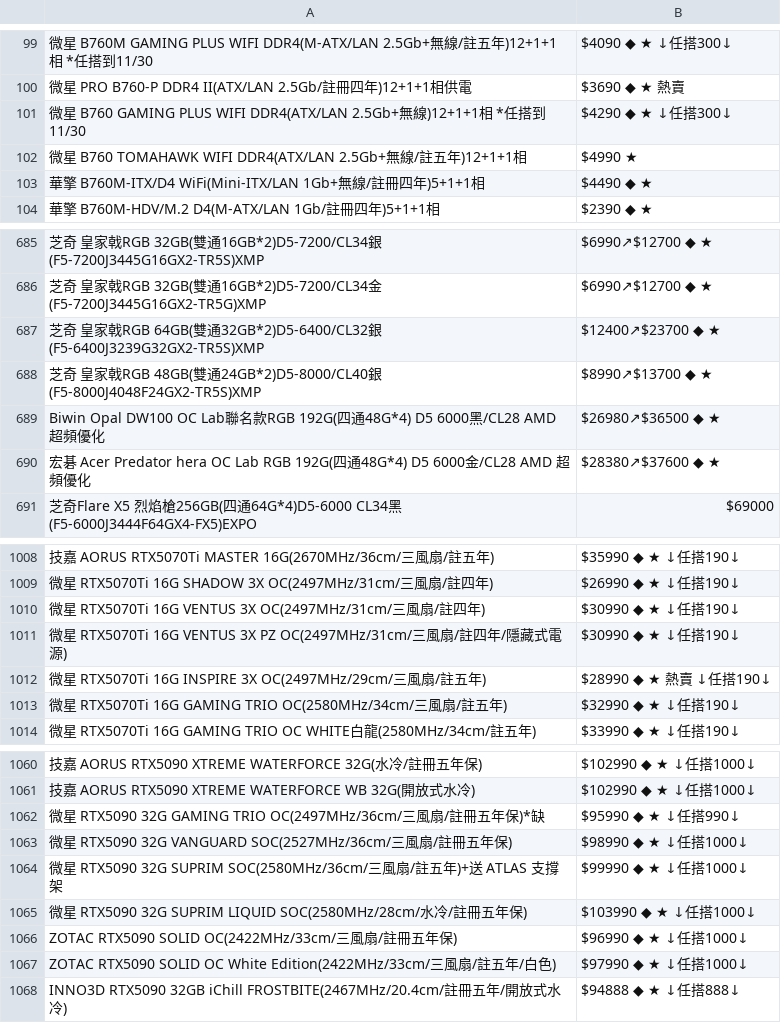
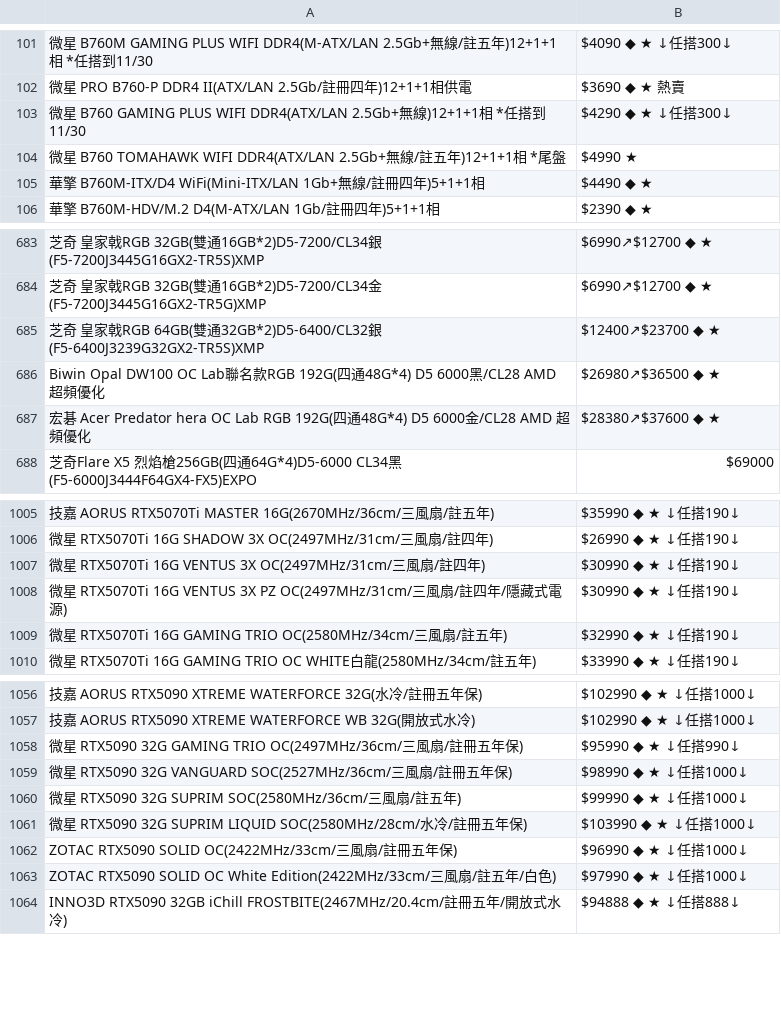
Before and after one commit to suouwang/ops_mid, a CSV file: api.csv, drawn as a sheet; only a part is shown, gaps mark what is left out; removed rows and columns are numbered as before the commit, all else as after; the diff covers the shown part only; the diff names each change by its address in the sheet, - before the commit and + after, or states it on an @@ line.

```diff
--- a/api.csv
+++ b/api.csv
-A104: …)12+1+1相
+A104: …)12+1+1相 *尾盤
-row 688: 芝奇 皇家戟RGB 48GB(雙通24GB*2)D5-8000/CL40銀(F5-8000J4048F24GX2-TR5S)XMP | $8990↗$13700 ◆ ★
-row 1012: 微星 RTX5070Ti 16G INSPIRE 3X OC(2497MHz/29cm/三風扇/註五年) | $28990 ◆ ★ 熱賣 ↓任搭190↓
-A1058: …年保)*缺
+A1058: …年保)
-A1060: …五年)+送 ATLAS 支撐架
+A1060: …五年)
```
Also changed, not shown: 4 added rows and 6 removed rows elsewhere in this file, 1 other file.
